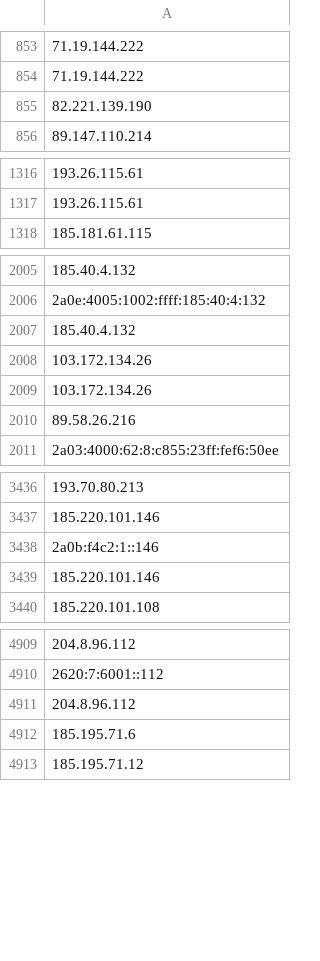
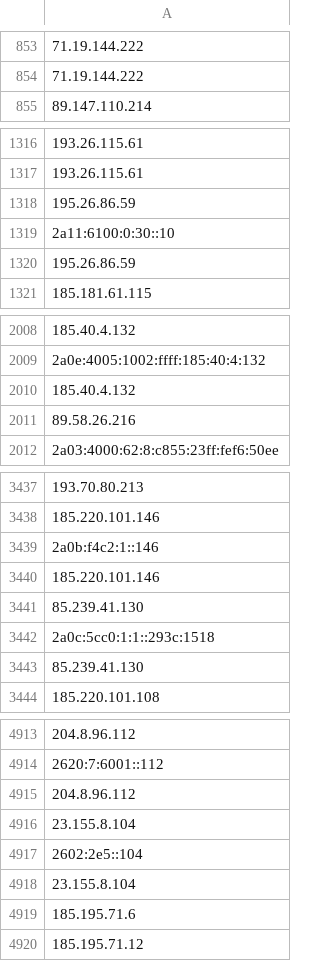
Before and after one commit to onlyforbakup/awesome-lists, a CSV file: Lists/TOR/only_tor_exit_nodes_IP_list.csv, drawn as a sheet; only a part is shown, gaps mark what is left out; removed rows and columns are numbered as before the commit, all else as after; the diff covers the shown part only; the diff names each change by its address in the sheet, - before the commit and + after, or states it on an @@ line.

```diff
--- a/Lists/TOR/only_tor_exit_nodes_IP_list.csv
+++ b/Lists/TOR/only_tor_exit_nodes_IP_list.csv
-row 855: 82.221.139.190
+row 1318: 195.26.86.59
+row 1319: 2a11:6100:0:30::10
+row 1320: 195.26.86.59
-row 2008: 103.172.134.26
-row 2009: 103.172.134.26
+row 3441: 85.239.41.130
+row 3442: 2a0c:5cc0:1:1::293c:1518
+row 3443: 85.239.41.130
+row 4916: 23.155.8.104
+row 4917: 2602:2e5::104
+row 4918: 23.155.8.104
```
Also changed, not shown: 1 added row and 1 edited cell elsewhere in this file, Lists/TOR/only_tor_guard_nodes_IP_list.csv, 2 other files.
